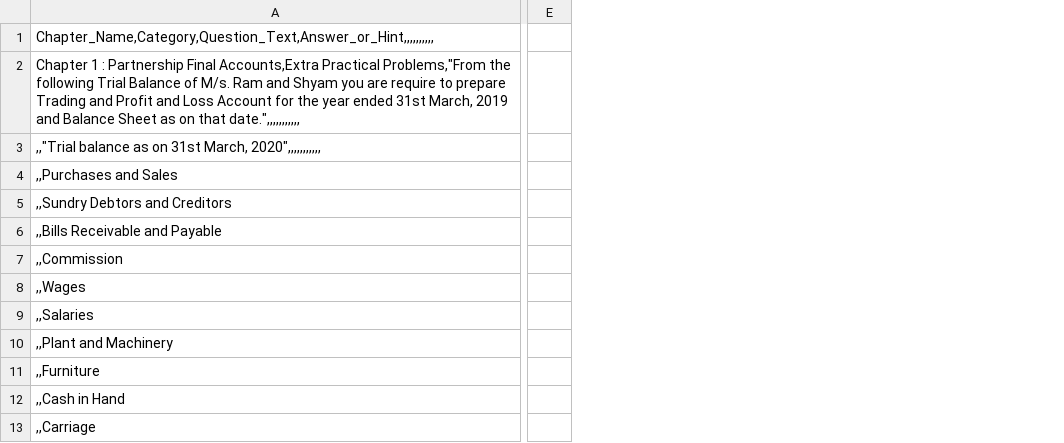
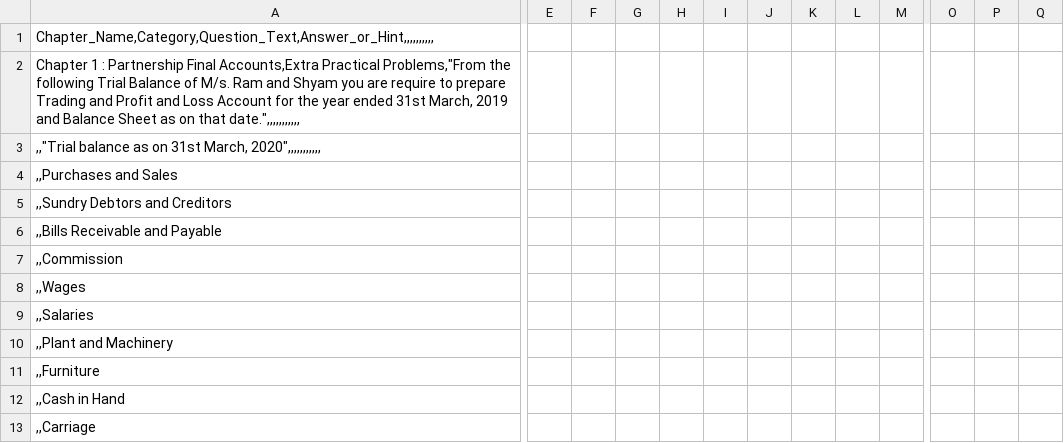
Before and after one commit to mukesh853317/Mitradnya_Publications, a CSV file: QnA.csv, drawn as a sheet; only a part is shown, gaps mark what is left out; removed rows and columns are numbered as before the commit, all else as after; the diff covers the shown part only; the diff names each change by its address in the sheet, - before the commit and + after, or states it on an @@ line.

Commit message:
Update QnA.csv

```diff
--- a/QnA.csv
+++ b/QnA.csv
-column E, empty
+column E, empty
+column F, empty
+column G, empty
+column H, empty
+column I, empty
+column J, empty
+column K, empty
+column L, empty
+column M, empty
+column O, empty
+column P, empty
+column Q, empty
```
Also changed, not shown: 25 removed rows, 23 added columns and 1 edited cell elsewhere in this file.
